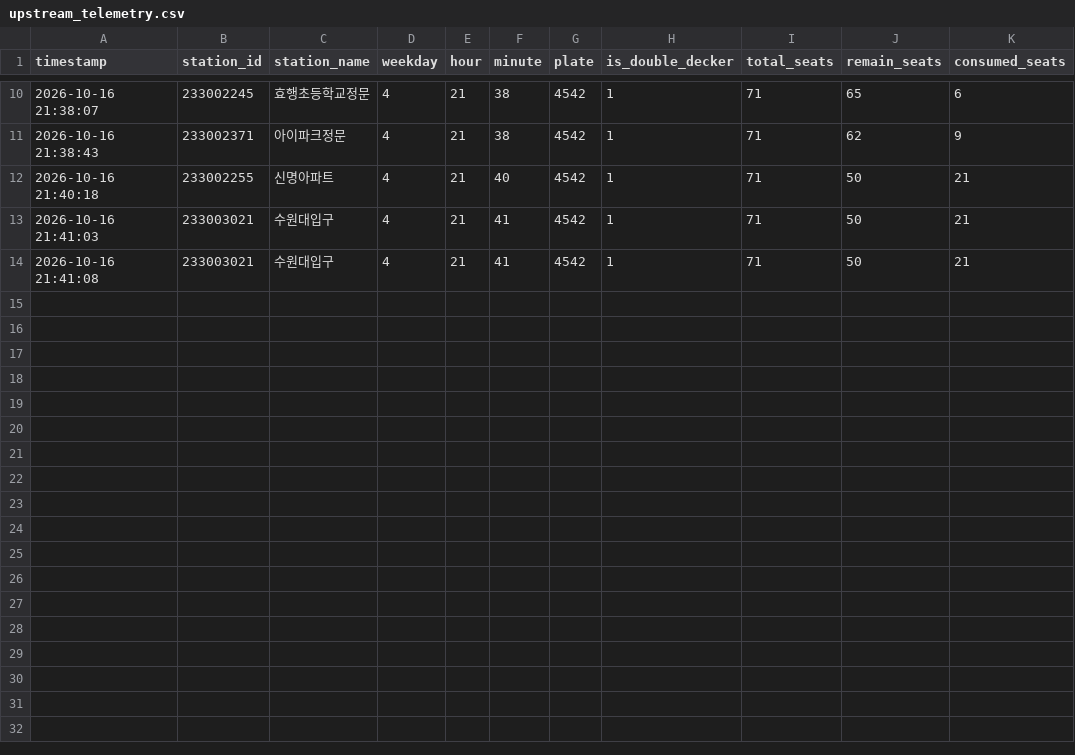
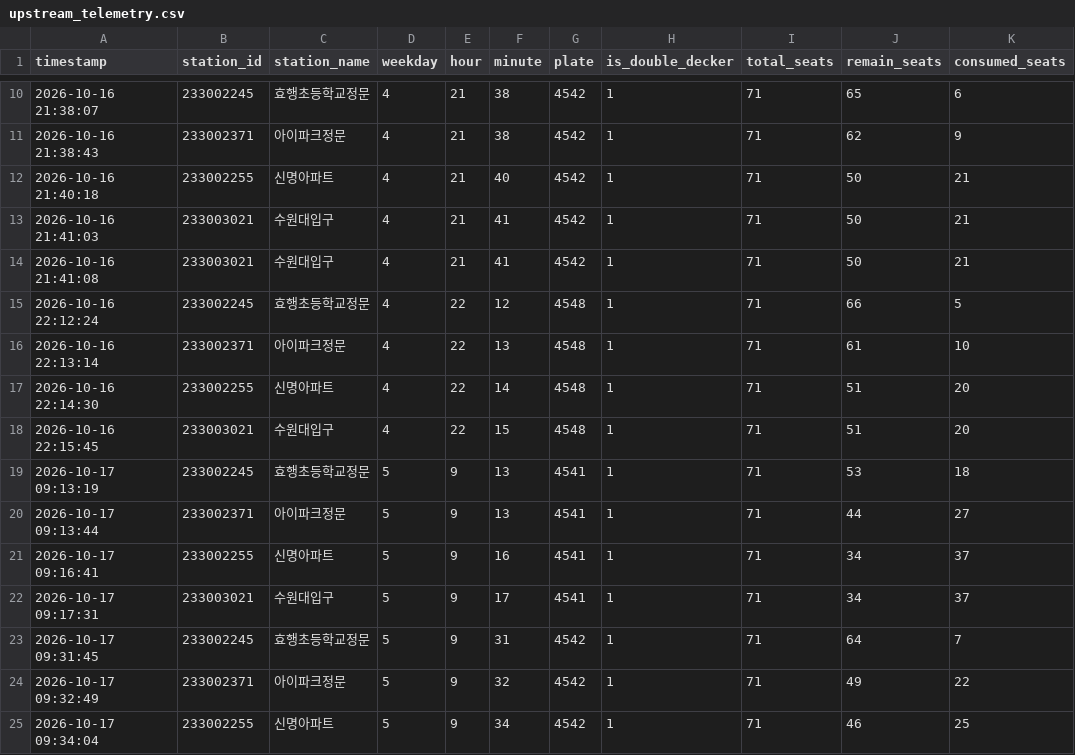
Before and after one commit to kdw123654/bus_project, a CSV file: data/upstream_telemetry.csv, drawn as a sheet; only a part is shown, gaps mark what is left out.

```diff
--- a/data/upstream_telemetry.csv
+++ b/data/upstream_telemetry.csv
@@ -14 +14,12 @@
 2026-10-16 21:41:08,233003021,수원대입구,4,21,41,4542,1,71,50,21
+2026-10-16 22:12:24,233002245,효행초등학교정문,4,22,12,4548,1,71,66,5
+2026-10-16 22:13:14,233002371,아이파크정문,4,22,13,4548,1,71,61,10
+2026-10-16 22:14:30,233002255,신명아파트,4,22,14,4548,1,71,51,20
+2026-10-16 22:15:45,233003021,수원대입구,4,22,15,4548,1,71,51,20
+2026-10-17 09:13:19,233002245,효행초등학교정문,5,9,13,4541,1,71,53,18
+2026-10-17 09:13:44,233002371,아이파크정문,5,9,13,4541,1,71,44,27
+2026-10-17 09:16:41,233002255,신명아파트,5,9,16,4541,1,71,34,37
+2026-10-17 09:17:31,233003021,수원대입구,5,9,17,4541,1,71,34,37
+2026-10-17 09:31:45,233002245,효행초등학교정문,5,9,31,4542,1,71,64,7
+2026-10-17 09:32:49,233002371,아이파크정문,5,9,32,4542,1,71,49,22
+2026-10-17 09:34:04,233002255,신명아파트,5,9,34,4542,1,71,46,25
```
Also changed, not shown: data/sadang_telemetry.csv, 2 other files.
